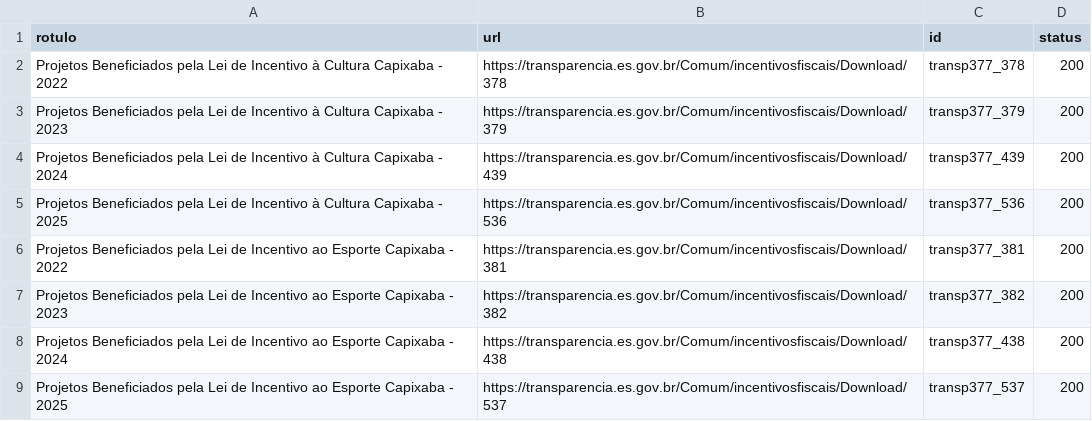
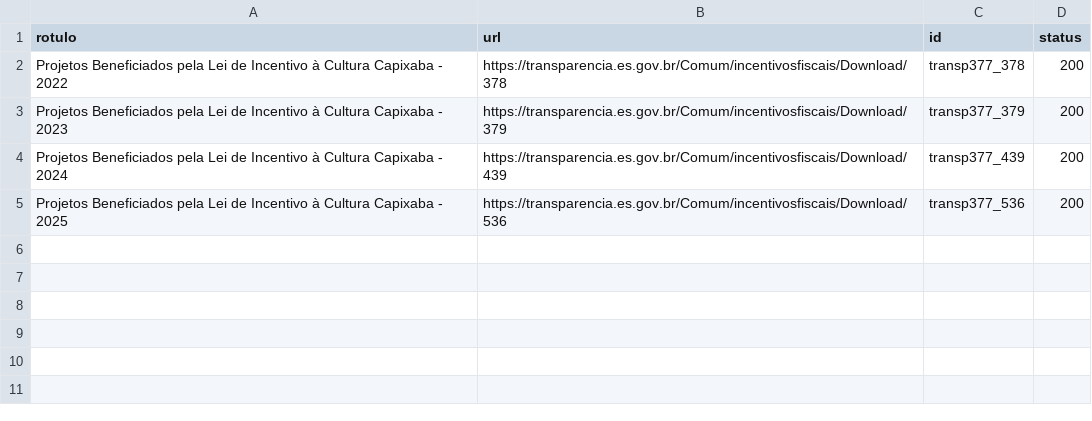
Before and after one commit to fcarva/aval-pol, a TSV file: dados/fontes_web/seguir/transp377.tsv, drawn as a sheet.

```diff
--- a/dados/fontes_web/seguir/transp377.tsv
+++ b/dados/fontes_web/seguir/transp377.tsv
@@ -5,5 +5 @@ Projetos Beneficiados pela Lei de Incentivo à Cultura Capixaba - 2024	https://t
 Projetos Beneficiados pela Lei de Incentivo à Cultura Capixaba - 2025	https://transparencia.es.gov.br/Comum/incentivosfiscais/Download/536	transp377_536	200
-Projetos Beneficiados pela Lei de Incentivo ao Esporte Capixaba - 2022	https://transparencia.es.gov.br/Comum/incentivosfiscais/Download/381	transp377_381	200
-Projetos Beneficiados pela Lei de Incentivo ao Esporte Capixaba - 2023	https://transparencia.es.gov.br/Comum/incentivosfiscais/Download/382	transp377_382	200
-Projetos Beneficiados pela Lei de Incentivo ao Esporte Capixaba - 2024	https://transparencia.es.gov.br/Comum/incentivosfiscais/Download/438	transp377_438	200
-Projetos Beneficiados pela Lei de Incentivo ao Esporte Capixaba - 2025	https://transparencia.es.gov.br/Comum/incentivosfiscais/Download/537	transp377_537	200
```
Also changed, not shown: dados/fontes_web/manifesto.csv, 12 other files.
